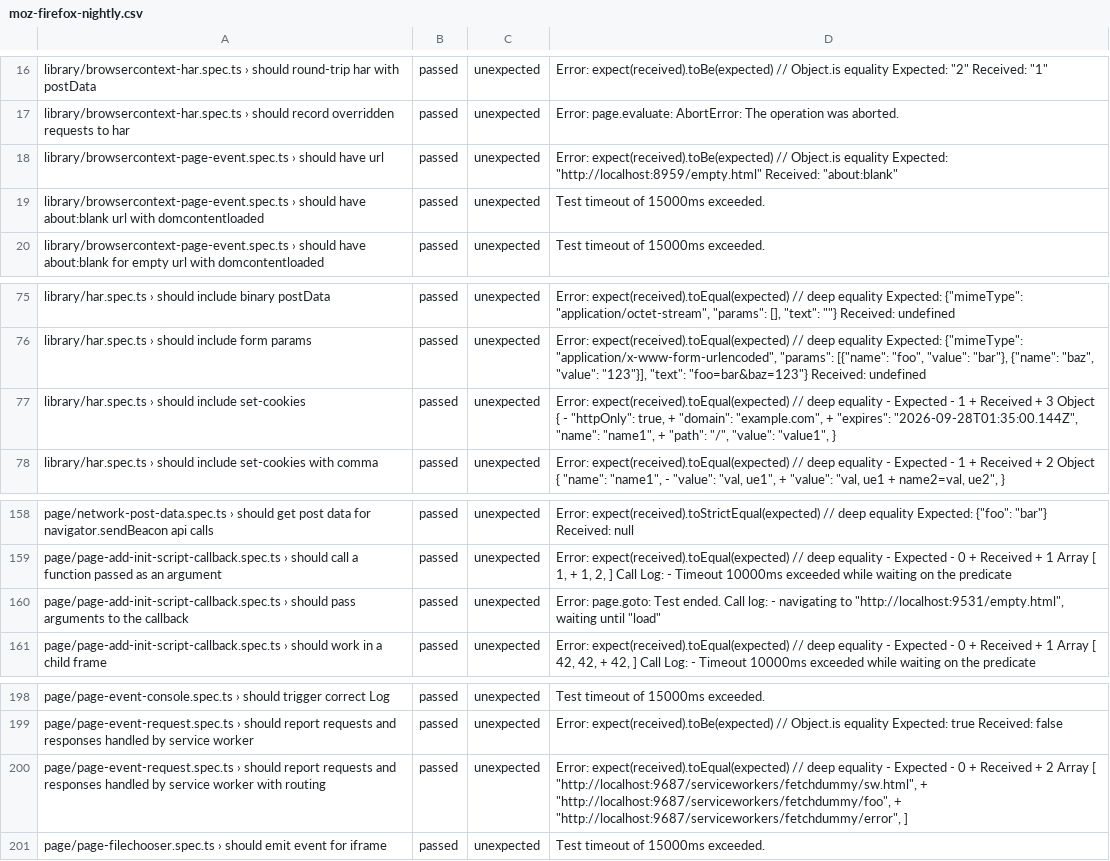
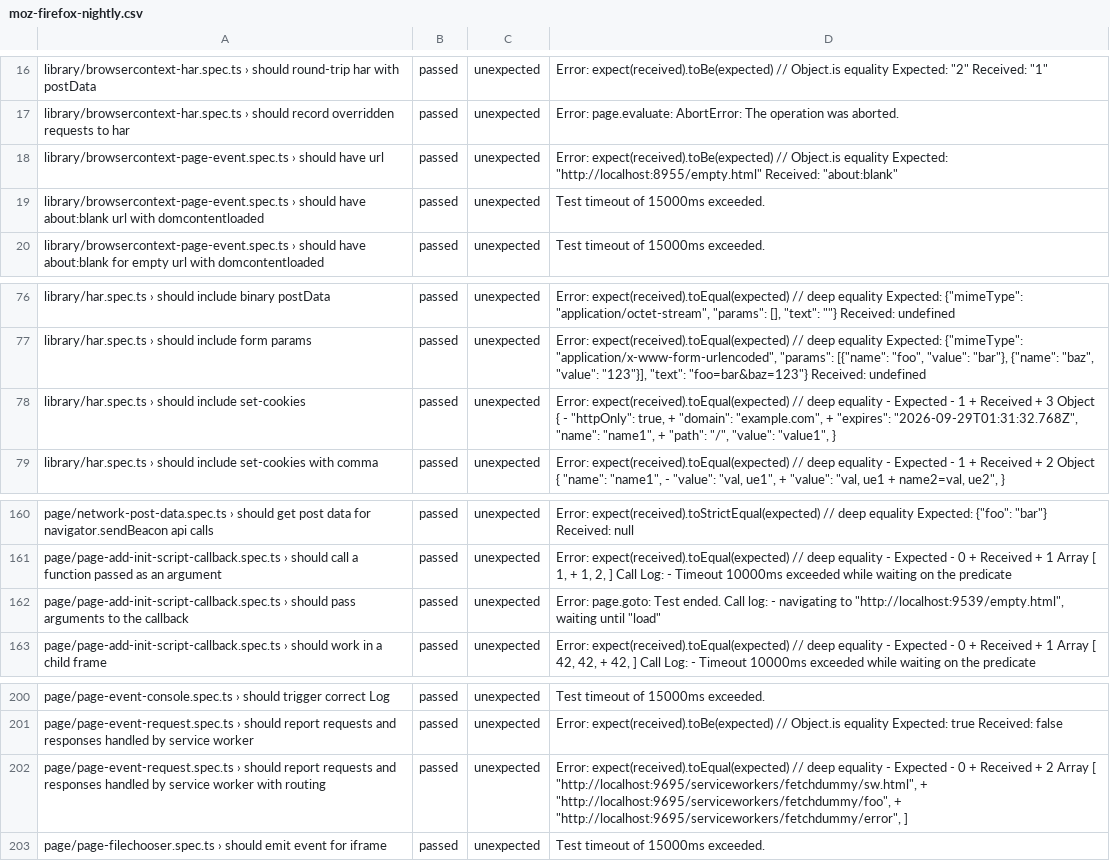
Before and after one commit to microsoft/playwright, a CSV file: moz-firefox-nightly.csv, drawn as a sheet; only a part is shown, gaps mark what is left out; the diff covers the shown part only.

```diff
--- a/moz-firefox-nightly.csv
+++ b/moz-firefox-nightly.csv
@@ -17,3 +17,3 @@ library/browsercontext-har.spec.ts › should round-trip har with postData,passe
 library/browsercontext-har.spec.ts › should record overridden requests to har,passed,unexpected,Error: page.evaluate: AbortError: The operation was aborted.
-library/browsercontext-page-event.spec.ts › should have url,passed,unexpected,"Error: expect(received).toBe(expected) // Object.is equality Expected: ""http://localhost:8959/empty.html"" Received: ""about:blank"""
+library/browsercontext-page-event.spec.ts › should have url,passed,unexpected,"Error: expect(received).toBe(expected) // Object.is equality Expected: ""http://localhost:8955/empty.html"" Received: ""about:blank"""
 library/browsercontext-page-event.spec.ts › should have about:blank url with domcontentloaded,passed,unexpected,Test timeout of 15000ms exceeded.
@@ -76,3 +77,3 @@ library/har.spec.ts › should include binary postData,passed,unexpected,"Error:
 library/har.spec.ts › should include form params,passed,unexpected,"Error: expect(received).toEqual(expected) // deep equality Expected: {""mimeType"": ""application/x-www-form-urlencoded"", ""params"": [{""name"": ""foo"", ""value"": ""bar""}, {""name"": ""baz"", ""value"": ""123""}], ""text"": ""foo=bar&baz=123""} Received: undefined"
-library/har.spec.ts › should include set-cookies,passed,unexpected,"Error: expect(received).toEqual(expected) // deep equality - Expected - 1 + Received + 3  Object { - ""httpOnly"": true, + ""domain"": ""example.com"", + ""expires"": ""2026-09-28T01:35:00.144Z"",  ""name"": ""name1"", + ""path"": ""/"",  ""value"": ""value1"",  }"
+library/har.spec.ts › should include set-cookies,passed,unexpected,"Error: expect(received).toEqual(expected) // deep equality - Expected - 1 + Received + 3  Object { - ""httpOnly"": true, + ""domain"": ""example.com"", + ""expires"": ""2026-09-29T01:31:32.768Z"",  ""name"": ""name1"", + ""path"": ""/"",  ""value"": ""value1"",  }"
 library/har.spec.ts › should include set-cookies with comma,passed,unexpected,"Error: expect(received).toEqual(expected) // deep equality - Expected - 1 + Received + 2  Object {  ""name"": ""name1"", - ""value"": ""val, ue1"", + ""value"": ""val, ue1 + name2=val, ue2"",  }"
@@ -159,3 +161,3 @@ page/network-post-data.spec.ts › should get post data for navigator.sendBeacon
 page/page-add-init-script-callback.spec.ts › should call a function passed as an argument,passed,unexpected,"Error: expect(received).toEqual(expected) // deep equality - Expected - 0 + Received + 1  Array [  1, + 1,  2,  ] Call Log: - Timeout 10000ms exceeded while waiting on the predicate"
-page/page-add-init-script-callback.spec.ts › should pass arguments to the callback,passed,unexpected,"Error: page.goto: Test ended. Call log:  - navigating to ""http://localhost:9531/empty.html"", waiting until ""load"""
+page/page-add-init-script-callback.spec.ts › should pass arguments to the callback,passed,unexpected,"Error: page.goto: Test ended. Call log:  - navigating to ""http://localhost:9539/empty.html"", waiting until ""load"""
 page/page-add-init-script-callback.spec.ts › should work in a child frame,passed,unexpected,"Error: expect(received).toEqual(expected) // deep equality - Expected - 0 + Received + 1  Array [  42,  42, + 42,  ] Call Log: - Timeout 10000ms exceeded while waiting on the predicate"
@@ -199,3 +201,3 @@ page/page-event-console.spec.ts › should trigger correct Log,passed,unexpected
 page/page-event-request.spec.ts › should report requests and responses handled by service worker,passed,unexpected,Error: expect(received).toBe(expected) // Object.is equality Expected: true Received: false
-page/page-event-request.spec.ts › should report requests and responses handled by service worker with routing,passed,unexpected,"Error: expect(received).toEqual(expected) // deep equality - Expected - 0 + Received + 2  Array [  ""http://localhost:9687/serviceworkers/fetchdummy/sw.html"", + ""http://localhost:9687/serviceworkers/fetchdummy/foo"", + ""http://localhost:9687/serviceworkers/fetchdummy/error"",  ]"
+page/page-event-request.spec.ts › should report requests and responses handled by service worker with routing,passed,unexpected,"Error: expect(received).toEqual(expected) // deep equality - Expected - 0 + Received + 2  Array [  ""http://localhost:9695/serviceworkers/fetchdummy/sw.html"", + ""http://localhost:9695/serviceworkers/fetchdummy/foo"", + ""http://localhost:9695/serviceworkers/fetchdummy/error"",  ]"
 page/page-filechooser.spec.ts › should emit event for iframe,passed,unexpected,Test timeout of 15000ms exceeded.
```
Also changed, not shown: 4 added rows, 2 removed rows and 2 edited cells elsewhere in this file.
